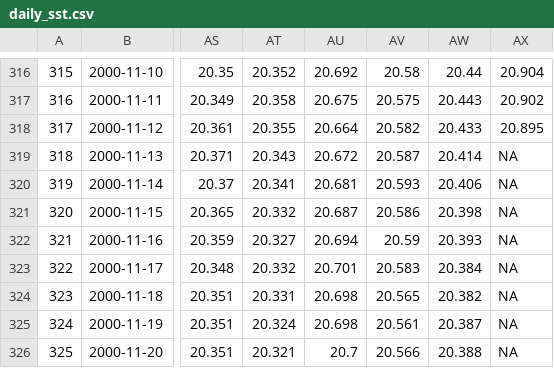
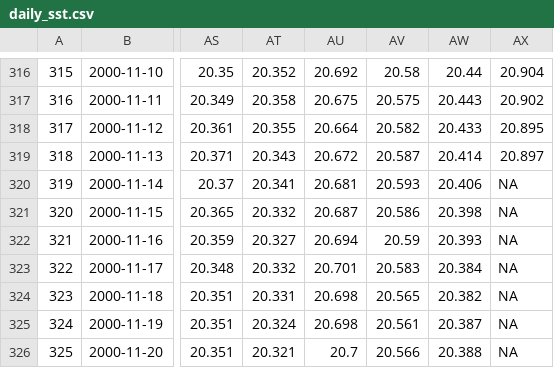
Before and after one commit to RobinKohrs/climateTracker, a CSV file: output/daily_sst/daily_sst.csv, drawn as a sheet; only a part is shown, gaps mark what is left out; the diff names each change by its address in the sheet, - before the commit and + after, or states it on an @@ line.

```diff
--- a/output/daily_sst/daily_sst.csv
+++ b/output/daily_sst/daily_sst.csv
-AX319: NA
+AX319: 20.897
```
Also changed, not shown: output/daily_sst/daily_sst_anomalies.csv.
